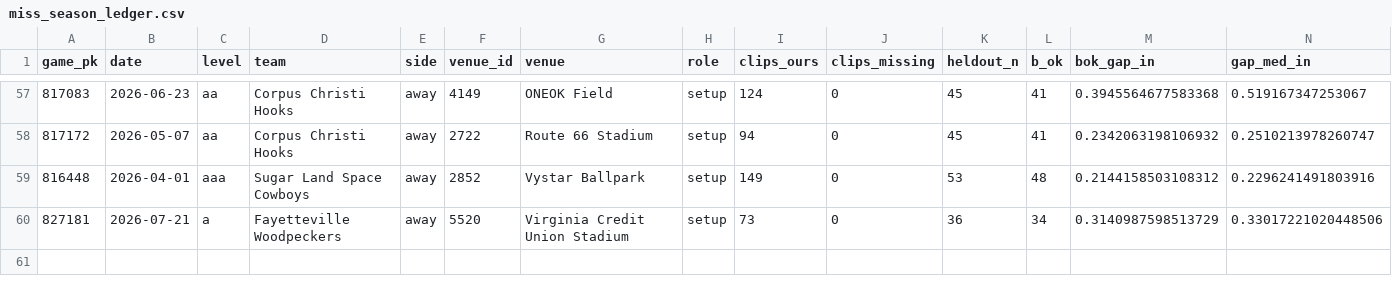
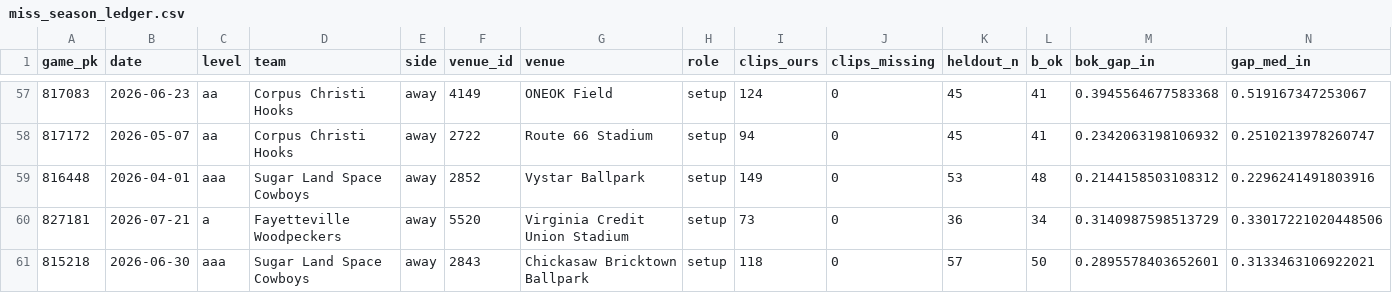
Before and after one commit to BridgerBSB/command-cv, a CSV file: docs/miss_season_ledger.csv, drawn as a sheet; only a part is shown, gaps mark what is left out; rows hold the shown columns only; the diff names each change by its address in the sheet, - before the commit and + after, or states it on an @@ line.

```diff
--- a/docs/miss_season_ledger.csv
+++ b/docs/miss_season_ledger.csv
+row 61: 815218 | 2026-06-30 | aaa | Sugar Land Space Cowboys | away | 2843 | Chickasaw Bricktown Ballpark | setup | 118 | 0 | 57 | 50 | 0.2895578403652601 | 0.3133463106922021
```
Also changed, not shown: docs/miss_park_registry.csv.
